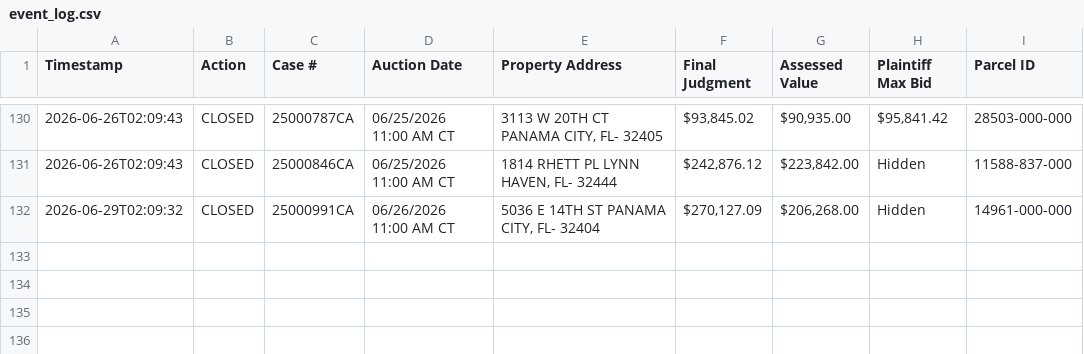
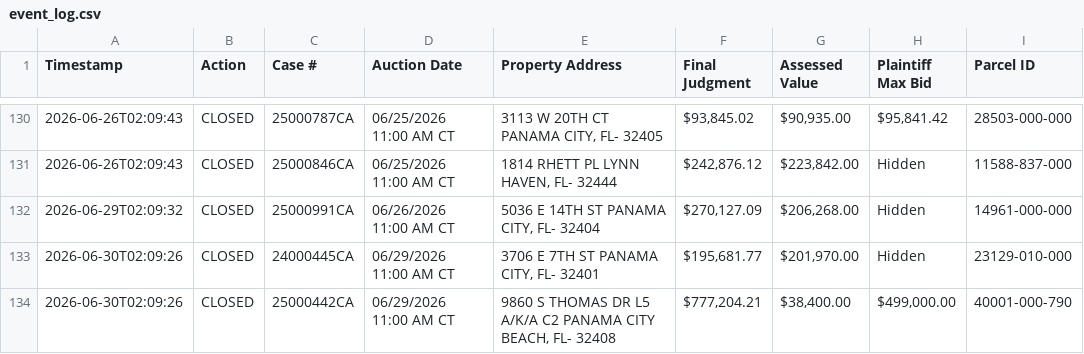
Before and after one commit to figlesias7/realforeclose-bay, a CSV file: data/event_log.csv, drawn as a sheet; only a part is shown, gaps mark what is left out; the diff names each change by its address in the sheet, - before the commit and + after, or states it on an @@ line.

```diff
--- a/data/event_log.csv
+++ b/data/event_log.csv
+row 133: 2026-06-30T02:09:26 | CLOSED | 24000445CA | 06/29/2026 11:00 AM CT | 3706 E 7TH ST PANAMA CITY, FL- 32401 | $195,681.77 | $201,970.00 | Hidden | 23129-010-000
+row 134: 2026-06-30T02:09:26 | CLOSED | 25000442CA | 06/29/2026 11:00 AM CT | 9860 S THOMAS DR L5 A/K/A C2 PANAMA CITY BEACH, FL- 32408 | $777,204.21 | $38,400.00 | $499,000.00 | 40001-000-790
```
Also changed, not shown: 3 other files.
